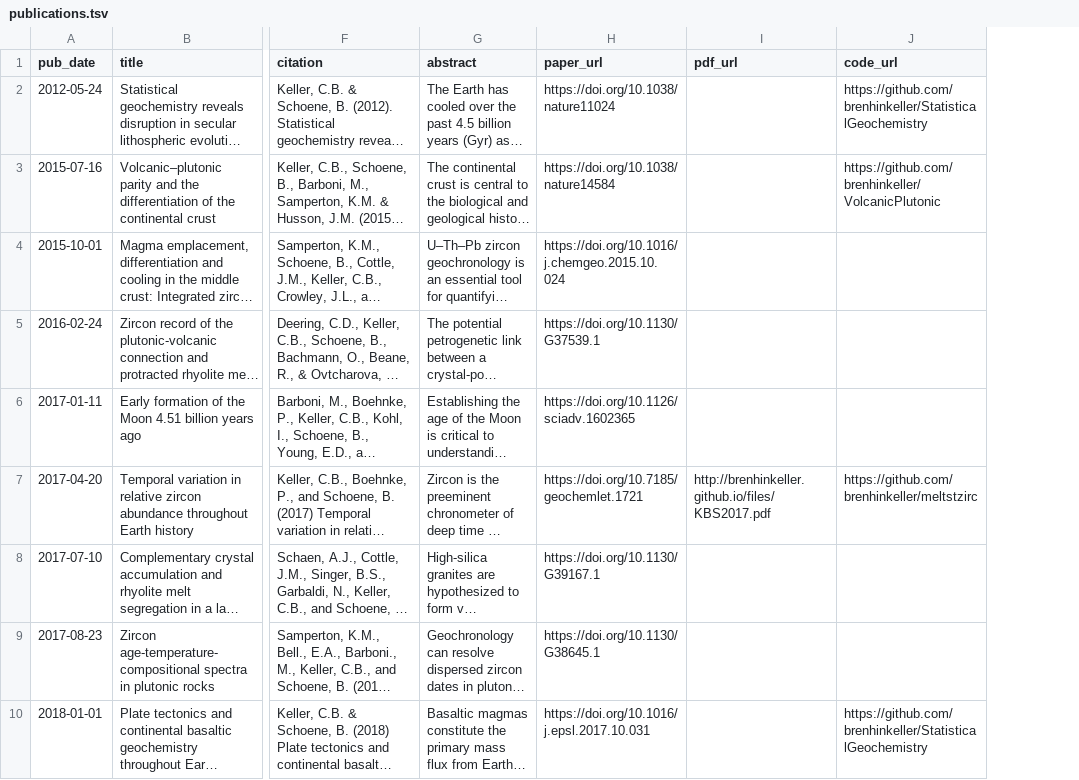
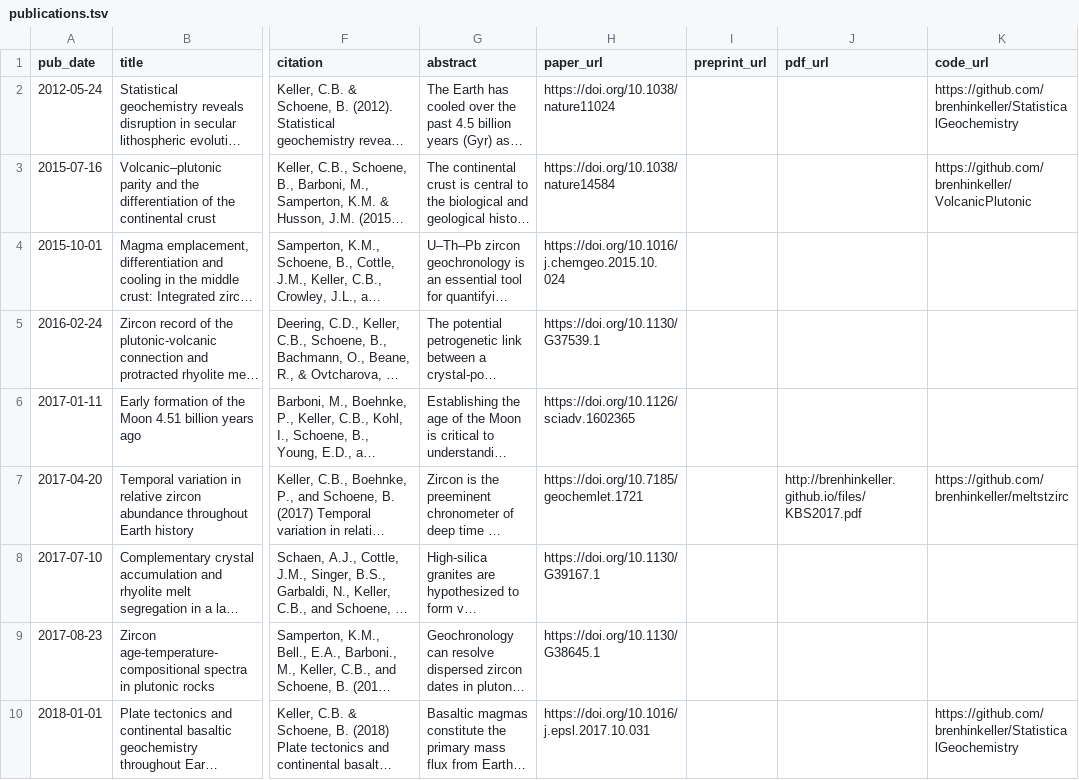
Before and after one commit to nhuvan/nhuvan.github.io, a TSV file: markdown_generator/publications.tsv, drawn as a sheet; only a part is shown, gaps mark what is left out; long unchanged cells end in …; the diff names each change by its address in the sheet, - before the commit and + after, or states it on an @@ line.

Commit message:
Try adding a preprint PDF

```diff
--- a/markdown_generator/publications.tsv
+++ b/markdown_generator/publications.tsv
+column I (preprint_url), empty
```
Also changed, not shown: 1 other file.
